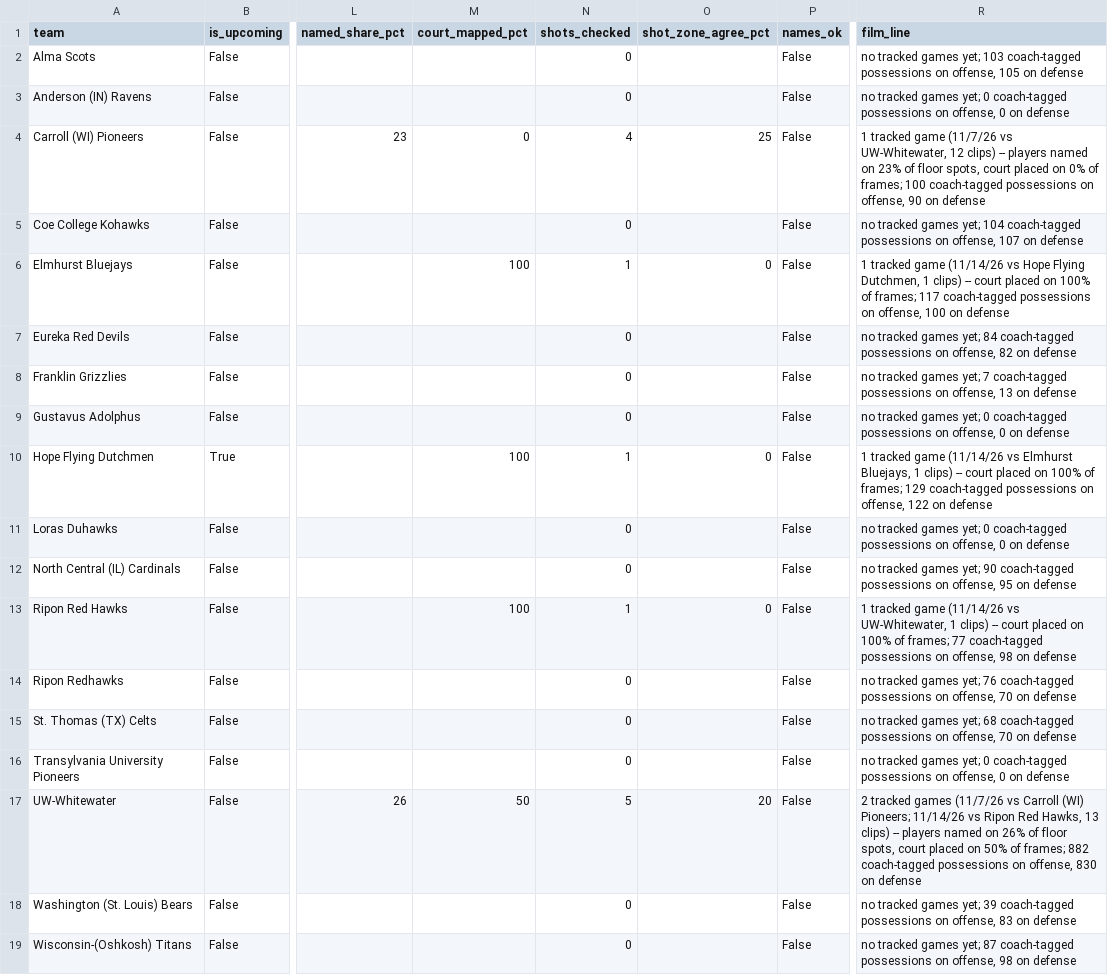
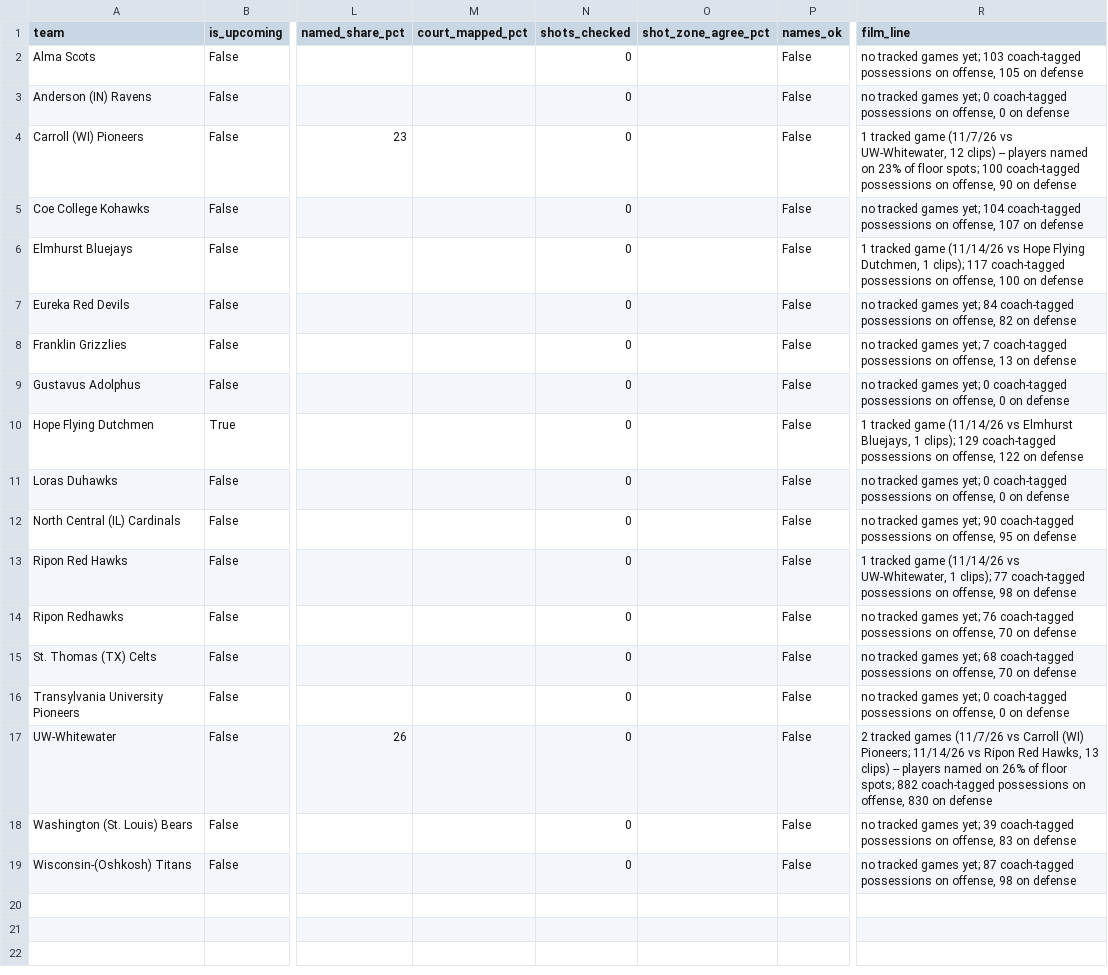
Before and after one commit to fritschcm272/uwwmensbball, a CSV file: data/uww_film_quality.csv, drawn as a sheet; only a part is shown, gaps mark what is left out; the diff names each change by its address in the sheet, - before the commit and + after, or states it on an @@ line.

Commit message:
brief: app data (5 file(s)) -- 2026-11-24 13:25

```diff
--- a/data/uww_film_quality.csv
+++ b/data/uww_film_quality.csv
-M4 (court_mapped_pct): 0
+M4 (court_mapped_pct): (empty)
-N4 (shots_checked): 4
+N4 (shots_checked): 0
-O4 (shot_zone_agree_pct): 25
+O4 (shot_zone_agree_pct): (empty)
-R4 (film_line): …of floor spots, court placed on 0% of frames; 100 coach-tagged…
+R4 (film_line): …of floor spots; 100 coach-tagged…
-M6 (court_mapped_pct): 100
+M6 (court_mapped_pct): (empty)
-N6 (shots_checked): 1
+N6 (shots_checked): 0
-O6 (shot_zone_agree_pct): 0
+O6 (shot_zone_agree_pct): (empty)
-R6 (film_line): …Dutchmen, 1 clips) -- court placed on 100% of frames; 117 coach-tagged…
+R6 (film_line): …Dutchmen, 1 clips); 117 coach-tagged…
-M10 (court_mapped_pct): 100
+M10 (court_mapped_pct): (empty)
-N10 (shots_checked): 1
+N10 (shots_checked): 0
-O10 (shot_zone_agree_pct): 0
+O10 (shot_zone_agree_pct): (empty)
-R10 (film_line): …Bluejays, 1 clips) -- court placed on 100% of frames; 129 coach-tagged…
+R10 (film_line): …Bluejays, 1 clips); 129 coach-tagged…
-M13 (court_mapped_pct): 100
+M13 (court_mapped_pct): (empty)
-N13 (shots_checked): 1
+N13 (shots_checked): 0
-O13 (shot_zone_agree_pct): 0
+O13 (shot_zone_agree_pct): (empty)
-R13 (film_line): …UW-Whitewater, 1 clips) -- court placed on 100% of frames; 77 coach-tagged…
+R13 (film_line): …UW-Whitewater, 1 clips); 77 coach-tagged…
-M17 (court_mapped_pct): 50
+M17 (court_mapped_pct): (empty)
-N17 (shots_checked): 5
+N17 (shots_checked): 0
-O17 (shot_zone_agree_pct): 20
+O17 (shot_zone_agree_pct): (empty)
-R17 (film_line): …of floor spots, court placed on 50% of frames; 882 coach-tagged…
+R17 (film_line): …of floor spots; 882 coach-tagged…
```
Also changed, not shown: data/uww_model_versions.csv, data/uww_opponent_web_rosters.csv, 2 other files.
